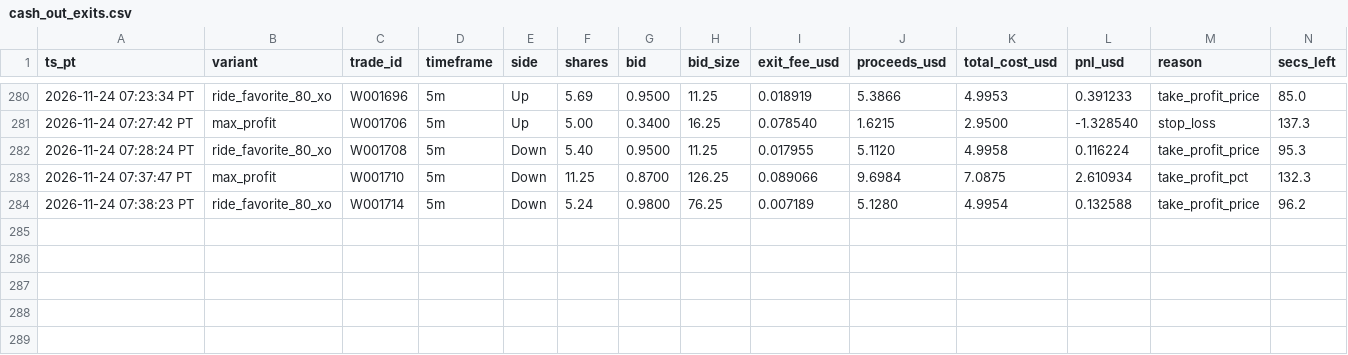
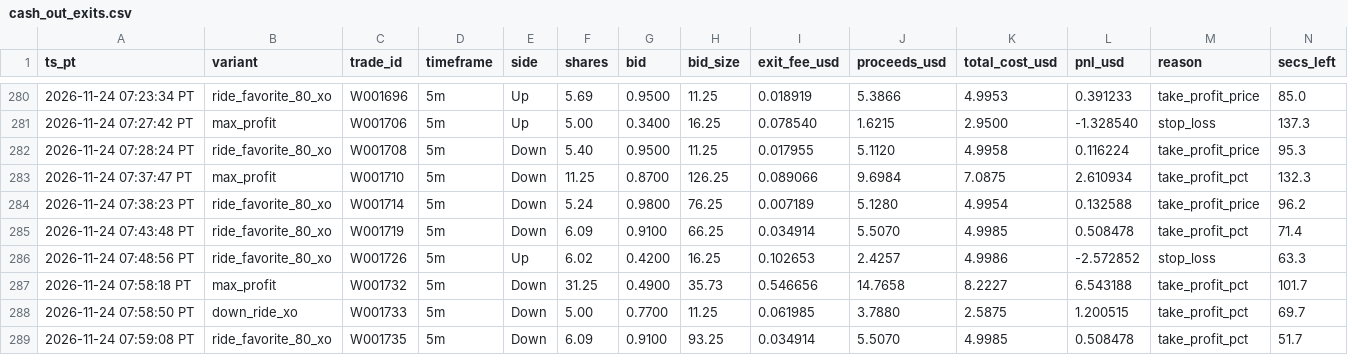
Before and after one commit to michaeldeuchar-dotcom/sol-paper-bot, a CSV file: data/week2/cash_out_exits.csv, drawn as a sheet; only a part is shown, gaps mark what is left out; rows hold the shown columns only; the diff names each change by its address in the sheet, - before the commit and + after, or states it on an @@ line.

```diff
--- a/data/week2/cash_out_exits.csv
+++ b/data/week2/cash_out_exits.csv
+row 285: 2026-11-24 07:43:48 PT | ride_favorite_80_xo | W001719 | 5m | Down | 6.09 | 0.9100 | 66.25 | 0.034914 | 5.5070 | 4.9985 | 0.508478 | take_profit_pct | 71.4
+row 286: 2026-11-24 07:48:56 PT | ride_favorite_80_xo | W001726 | 5m | Up | 6.02 | 0.4200 | 16.25 | 0.102653 | 2.4257 | 4.9986 | -2.572852 | stop_loss | 63.3
+row 287: 2026-11-24 07:58:18 PT | max_profit | W001732 | 5m | Down | 31.25 | 0.4900 | 35.73 | 0.546656 | 14.7658 | 8.2227 | 6.543188 | take_profit_pct | 101.7
+row 288: 2026-11-24 07:58:50 PT | down_ride_xo | W001733 | 5m | Down | 5.00 | 0.7700 | 11.25 | 0.061985 | 3.7880 | 2.5875 | 1.200515 | take_profit_pct | 69.7
+row 289: 2026-11-24 07:59:08 PT | ride_favorite_80_xo | W001735 | 5m | Down | 6.09 | 0.9100 | 93.25 | 0.034914 | 5.5070 | 4.9985 | 0.508478 | take_profit_pct | 51.7
```
Also changed, not shown: data/week2/decisions_tail.csv, data/week2/trades_ab_hedge_15m.csv, 20 other files.
